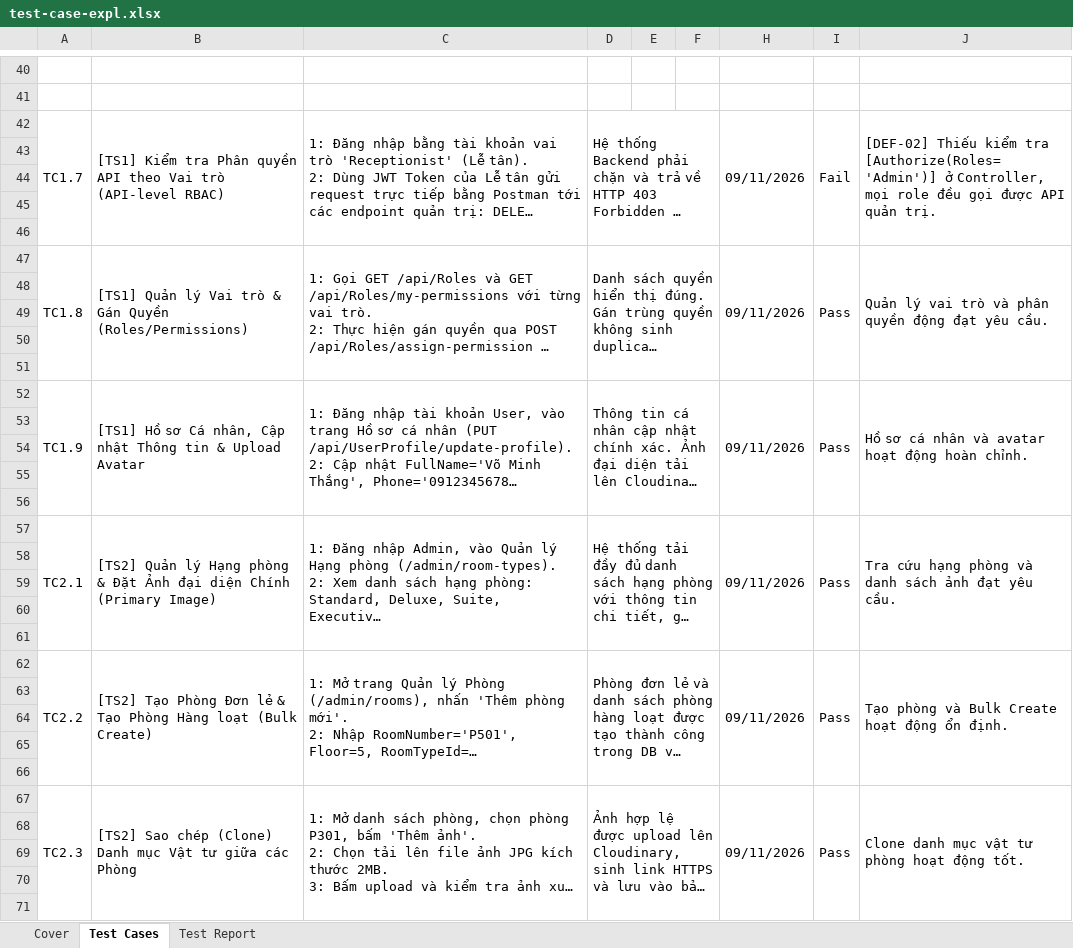
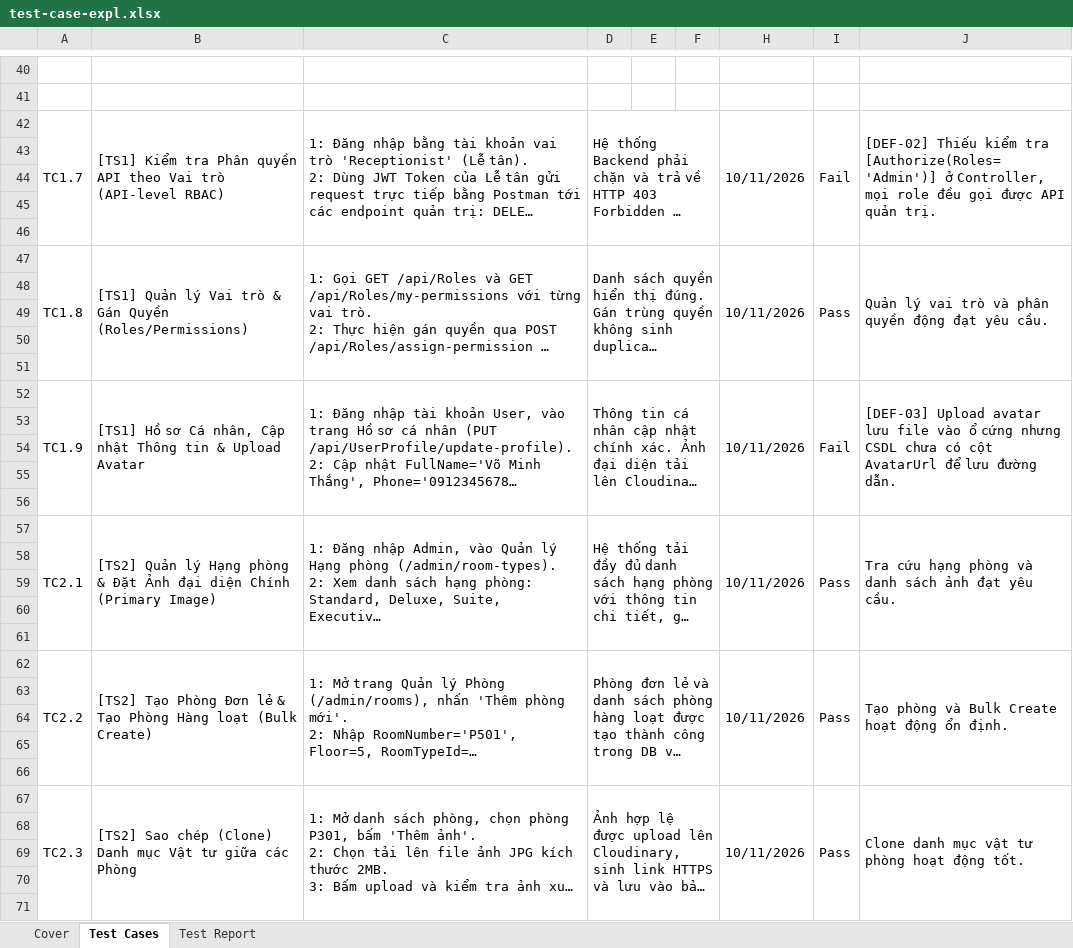
Before and after one commit to Minhthang1472/CineBooking, an Excel workbook: test-case-expl.xlsx, sheet Test Cases, drawn as a sheet; only a part is shown, gaps mark what is left out; long unchanged cells end in …; values as stored, in another font and other column widths than the file's, no cell formats; the diff covers the shown part only; the diff names each change by its address in the sheet, - before the commit and + after, or states it on an @@ line.

Commit message:
Sua test robot 1:1 voi Excel + fix backend (avatar url, service image upload); bo 4 defect da sua khoi KNOWN_DEFECTS

```diff
--- a/test-case-expl.xlsx (sheet Test Cases)
+++ b/test-case-expl.xlsx (sheet Test Cases)
-H42: 09/11/2026
+H42: 10/11/2026
-H47: 09/11/2026
+H47: 10/11/2026
-H52: 09/11/2026
+H52: 10/11/2026
-I52: Pass
+I52: Fail
-J52: Hồ sơ cá nhân và avatar hoạt động hoàn chỉnh.
+J52: [DEF-03] Upload avatar lưu file vào ổ cứng nhưng CSDL chưa có cột AvatarUrl để lưu đường dẫn.
-H57: 09/11/2026
+H57: 10/11/2026
-H62: 09/11/2026
+H62: 10/11/2026
-H67: 09/11/2026
+H67: 10/11/2026
```
Also changed, not shown: 124 edited cells elsewhere in this sheet, cell formats, hidden cells, 9 other files.
